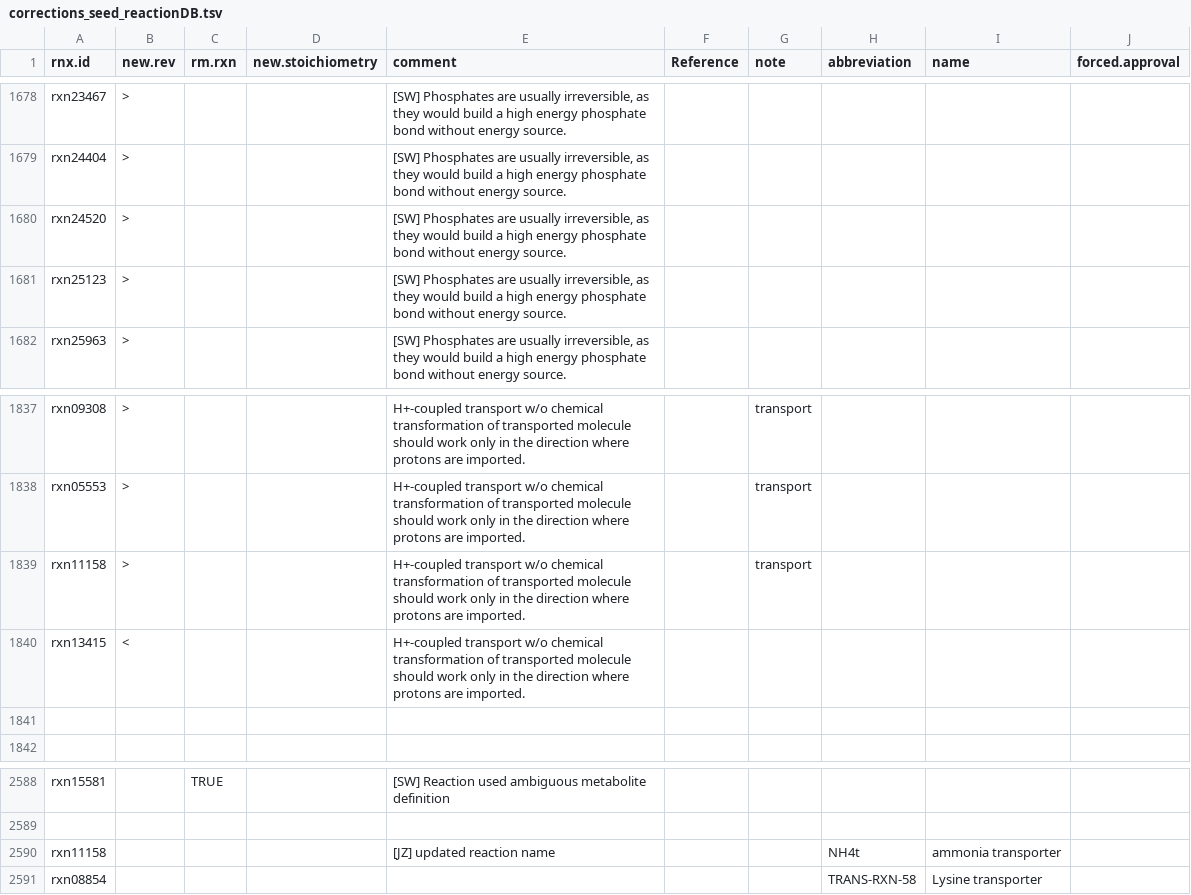
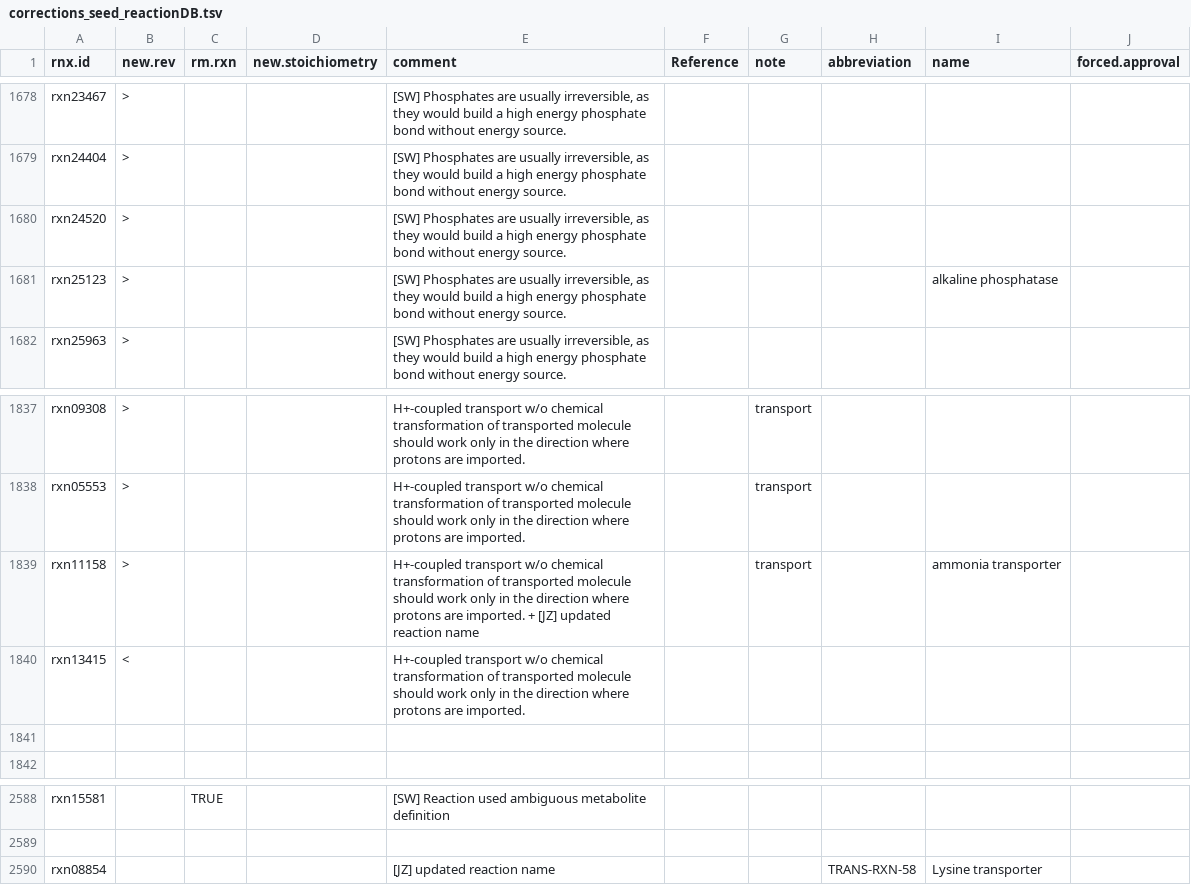
Before and after one commit to jotech/gapseq, a TSV file: dat/corrections_seed_reactionDB.tsv, drawn as a sheet; only a part is shown, gaps mark what is left out.

Commit message:
added some reaction names to database

```diff
--- a/dat/corrections_seed_reactionDB.tsv
+++ b/dat/corrections_seed_reactionDB.tsv
@@ -1680,3 +1680,3 @@ rxn24404	>			[SW] Phosphates are usually irreversible, as they would build a hig
 rxn24520	>			[SW] Phosphates are usually irreversible, as they would build a high energy phosphate bond without energy source.					
-rxn25123	>			[SW] Phosphates are usually irreversible, as they would build a high energy phosphate bond without energy source.					
+rxn25123	>			[SW] Phosphates are usually irreversible, as they would build a high energy phosphate bond without energy source.				alkaline phosphatase	
 rxn25963	>			[SW] Phosphates are usually irreversible, as they would build a high energy phosphate bond without energy source.					
@@ -1838,3 +1838,3 @@ rxn09308	>			H+-coupled transport w/o chemical transformation of transported mol
 rxn05553	>			H+-coupled transport w/o chemical transformation of transported molecule should work only in the direction where protons are imported.		transport			
-rxn11158	>			H+-coupled transport w/o chemical transformation of transported molecule should work only in the direction where protons are imported.		transport			
+rxn11158	>			H+-coupled transport w/o chemical transformation of transported molecule should work only in the direction where protons are imported. + [JZ] updated reaction name		transport		ammonia transporter	
 rxn13415	<			H+-coupled transport w/o chemical transformation of transported molecule should work only in the direction where protons are imported.					
@@ -2589,3 +2589,2 @@ rxn15581		TRUE		[SW] Reaction used ambiguous metabolite definition
 									
-rxn11158				[JZ] updated reaction name			NH4t	ammonia transporter	
-rxn08854							TRANS-RXN-58	Lysine transporter	
+rxn08854				[JZ] updated reaction name			TRANS-RXN-58	Lysine transporter	
```
